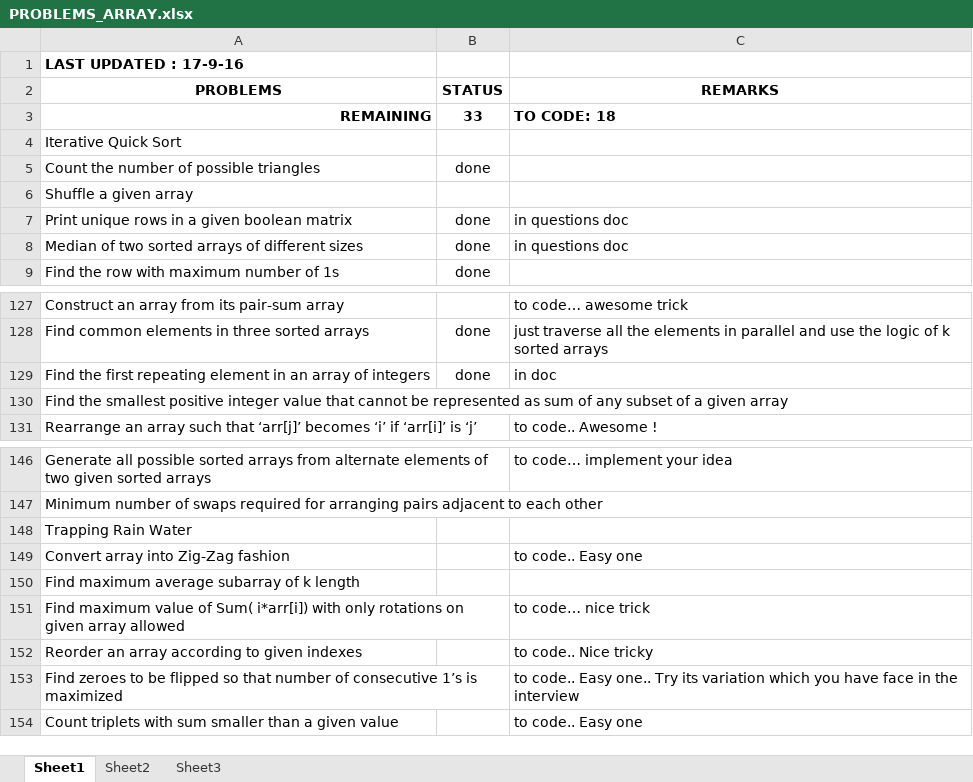
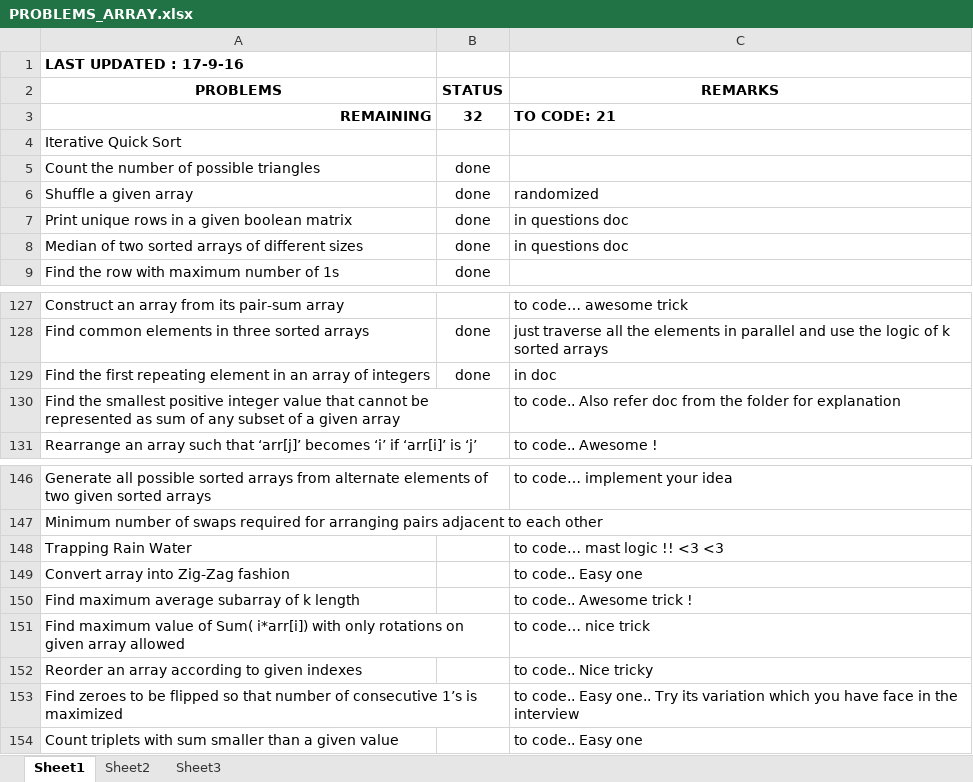
Before and after one commit to tejas-joshi/code, an Excel workbook: geeksforgeeks/array/PROBLEMS_ARRAY.xlsx, sheet Sheet1, drawn as a sheet; only a part is shown, gaps mark what is left out; values as stored, in another font and other column widths than the file's, no borders; the diff names each change by its address in the sheet, - before the commit and + after, or states it on an @@ line.

```diff
--- a/geeksforgeeks/array/PROBLEMS_ARRAY.xlsx (sheet Sheet1)
+++ b/geeksforgeeks/array/PROBLEMS_ARRAY.xlsx (sheet Sheet1)
-B3 (STATUS): 33
+B3 (STATUS): 32
-C3 (REMARKS): TO CODE: 18
+C3 (REMARKS): TO CODE: 21
-B6 (STATUS): (empty)
+B6 (STATUS): done
-C6 (REMARKS): (empty)
+C6 (REMARKS): randomized
-C130 (REMARKS): (empty)
+C130 (REMARKS): to code.. Also refer doc from the folder for explanation
-C148 (REMARKS): (empty)
+C148 (REMARKS): to code… mast logic !! <3 <3
-C150 (REMARKS): (empty)
+C150 (REMARKS): to code.. Awesome trick !
```
Also changed, not shown: Design/PROBLEM_DESIGN.xlsx, 55 other files.
